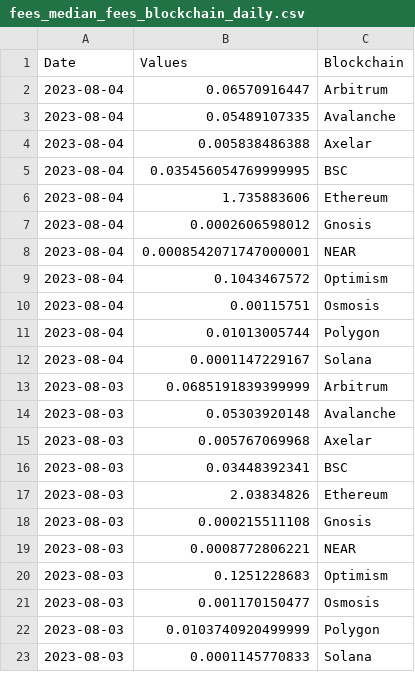
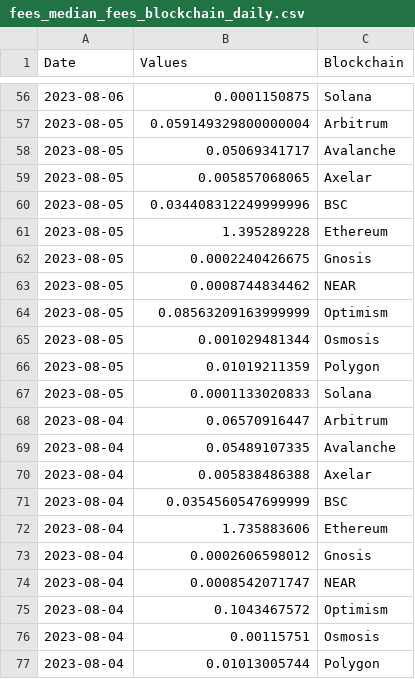
Before and after one commit to alitaslimi/outlier, a CSV file: data/fees_median_fees_blockchain_daily.csv, drawn as a sheet; only a part is shown, gaps mark what is left out; the shorter side is filled out with more unchanged rows; the diff covers the shown part only.

```diff
--- a/data/fees_median_fees_blockchain_daily.csv
+++ b/data/fees_median_fees_blockchain_daily.csv
@@ -2 +56,13 @@ Date,Values,Blockchain
+2023-08-06,0.0001150875,Solana
+2023-08-05,0.059149329800000004,Arbitrum
+2023-08-05,0.05069341717,Avalanche
+2023-08-05,0.005857068065,Axelar
+2023-08-05,0.034408312249999996,BSC
+2023-08-05,1.395289228,Ethereum
+2023-08-05,0.0002240426675,Gnosis
+2023-08-05,0.0008744834462,NEAR
+2023-08-05,0.08563209163999999,Optimism
+2023-08-05,0.001029481344,Osmosis
+2023-08-05,0.01019211359,Polygon
+2023-08-05,0.0001133020833,Solana
 2023-08-04,0.06570916447,Arbitrum
@@ -4,6 +70,6 @@ Date,Values,Blockchain
 2023-08-04,0.005838486388,Axelar
-2023-08-04,0.035456054769999995,BSC
+2023-08-04,0.0354560547699999,BSC
 2023-08-04,1.735883606,Ethereum
 2023-08-04,0.0002606598012,Gnosis
-2023-08-04,0.0008542071747000001,NEAR
+2023-08-04,0.0008542071747,NEAR
 2023-08-04,0.1043467572,Optimism
```
Also changed, not shown: 54 added rows elsewhere in this file, data/fees_average_fees_blockchain_daily.csv, data/fees_total_fees_blockchain_daily.csv, 26 other files.
